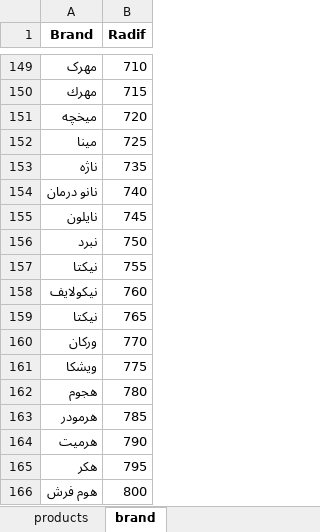
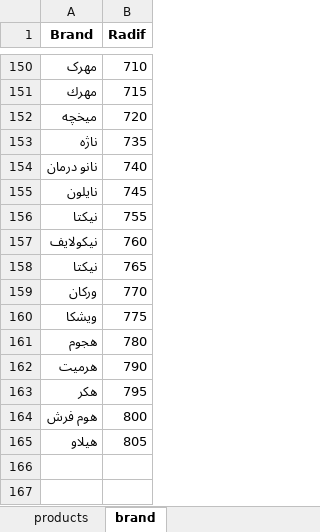
Before and after one commit to kiyarad-golestani/sales-management-system, an Excel workbook: products.xlsx, sheet brand, drawn as a sheet; only a part is shown, gaps mark what is left out; the shorter side is filled out with more unchanged rows; values as stored, in another font and other column widths than the file's, no borders; removed rows and columns are numbered as before the commit, all else as after; the diff covers the shown part only; the diff names each change by its address in the sheet, - before the commit and + after, or states it on an @@ line.

```diff
--- a/products.xlsx (sheet brand)
+++ b/products.xlsx (sheet brand)
-row 152: مينا | 725
-row 156: نبرد | 750
-row 163: هرمودر | 785
```
Also changed, not shown: 13 added rows, 12 removed rows and 1 edited cell elsewhere in this sheet, sheet products.
